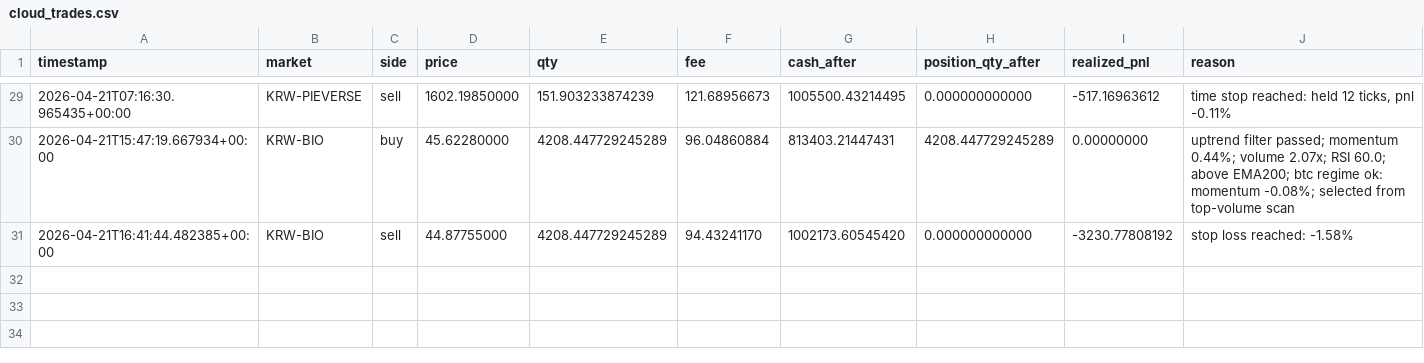
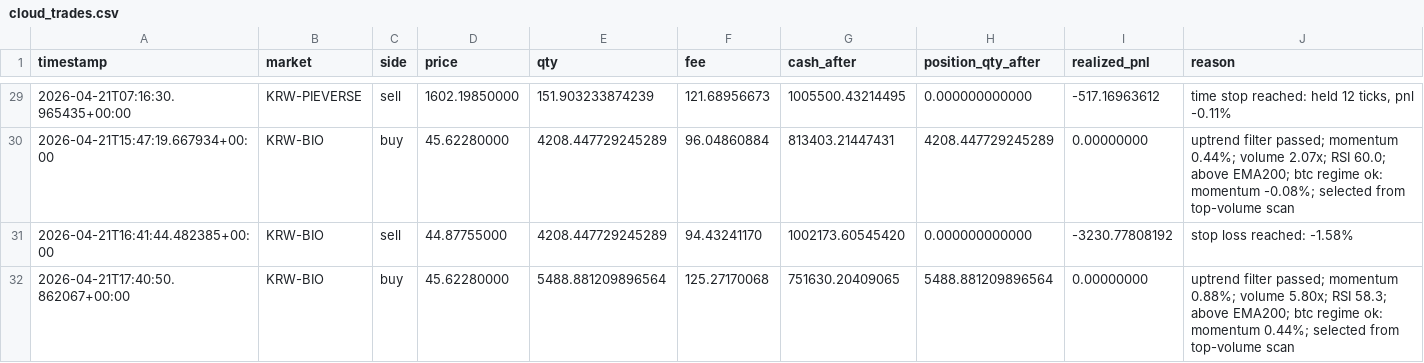
Before and after one commit to SangJunPark1/coin-backup-20260422, a CSV file: 2026-04-19-3d-r/data/cloud_trades.csv, drawn as a sheet; only a part is shown, gaps mark what is left out.

```diff
--- a/2026-04-19-3d-r/data/cloud_trades.csv
+++ b/2026-04-19-3d-r/data/cloud_trades.csv
@@ -31 +31,2 @@ timestamp,market,side,price,qty,fee,cash_after,position_qty_after,realized_pnl,r
 2026-04-21T16:41:44.482385+00:00,KRW-BIO,sell,44.87755000,4208.447729245289,94.43241170,1002173.60545420,0.000000000000,-3230.77808192,stop loss reached: -1.58%
+2026-04-21T17:40:50.862067+00:00,KRW-BIO,buy,45.62280000,5488.881209896564,125.27170068,751630.20409065,5488.881209896564,0.00000000,uptrend filter passed; momentum 0.88%; volume 5.80x; RSI 58.3; above EMA200; btc regime ok: momentum 0.44%; selected from top-volume scan
```
Also changed, not shown: 4 other files.
